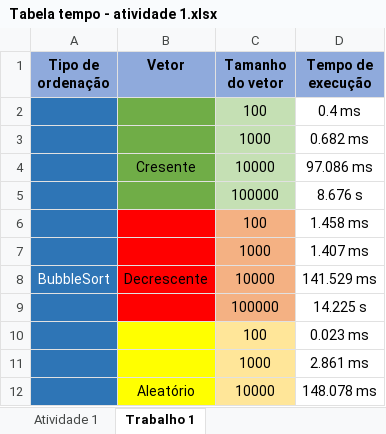
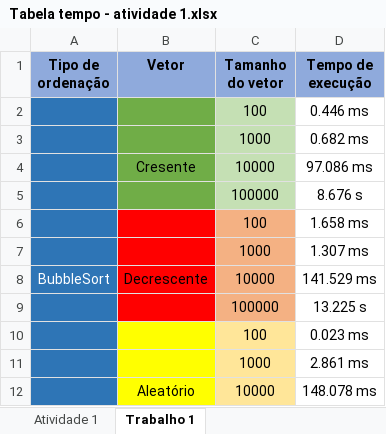
Before and after one commit to biaazinha/Estrutura-de-dados, an Excel workbook: Atividades e trabalhos/Tabela tempo - atividade 1.xlsx, sheet Trabalho 1, drawn as a sheet; only a part is shown; values as stored, in another font and other column widths than the file's, no borders; the diff covers the shown part only; the diff names each change by its address in the sheet, - before the commit and + after, or states it on an @@ line.

```diff
--- a/Atividades e trabalhos/Tabela tempo - atividade 1.xlsx (sheet Trabalho 1)
+++ b/Atividades e trabalhos/Tabela tempo - atividade 1.xlsx (sheet Trabalho 1)
-D2 (Tempo de execução): 0.4 ms
+D2 (Tempo de execução): 0.446 ms
-D6 (Tempo de execução): 1.458 ms
+D6 (Tempo de execução): 1.658 ms
-D7 (Tempo de execução): 1.407 ms
+D7 (Tempo de execução): 1.307 ms
-D9 (Tempo de execução): 14.225 s
+D9 (Tempo de execução): 13.225 s
```
Also changed, not shown: 24 edited cells elsewhere in this sheet, 5 other files.
